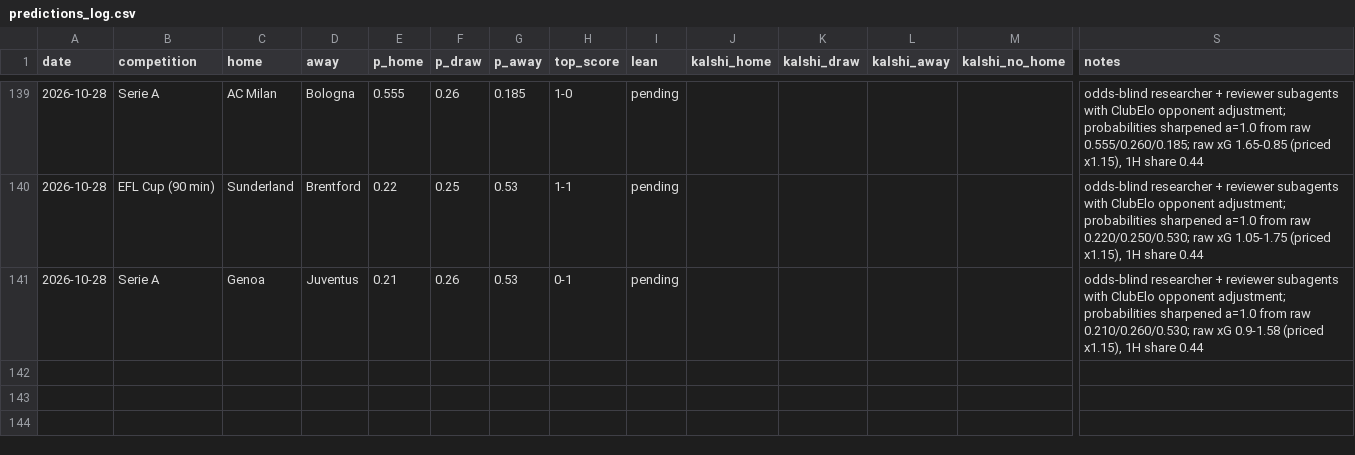
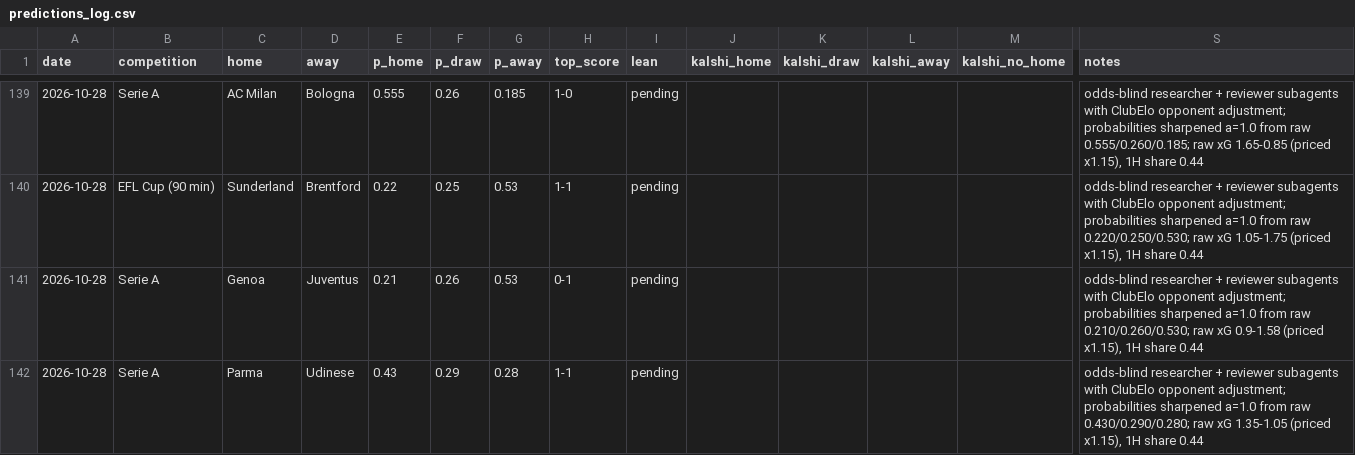
Before and after one commit to bobaoxu2001/Quantitative-Finance, a CSV file: football/predictions_log.csv, drawn as a sheet; only a part is shown, gaps mark what is left out; rows hold the shown columns only; the diff names each change by its address in the sheet, - before the commit and + after, or states it on an @@ line.

```diff
--- a/football/predictions_log.csv
+++ b/football/predictions_log.csv
+row 142: 2026-10-28 | Serie A | Parma | Udinese | 0.43 | 0.29 | 0.28 | 1-1 | pending |  |  |  |  | odds-blind researcher + reviewer subagents with ClubElo opponent adjustment; probabilities sharpened a=1.0 from raw 0.430/0.290/0.280; raw xG 1.35-1.05 (priced x1.15), 1H share 0.44
```
